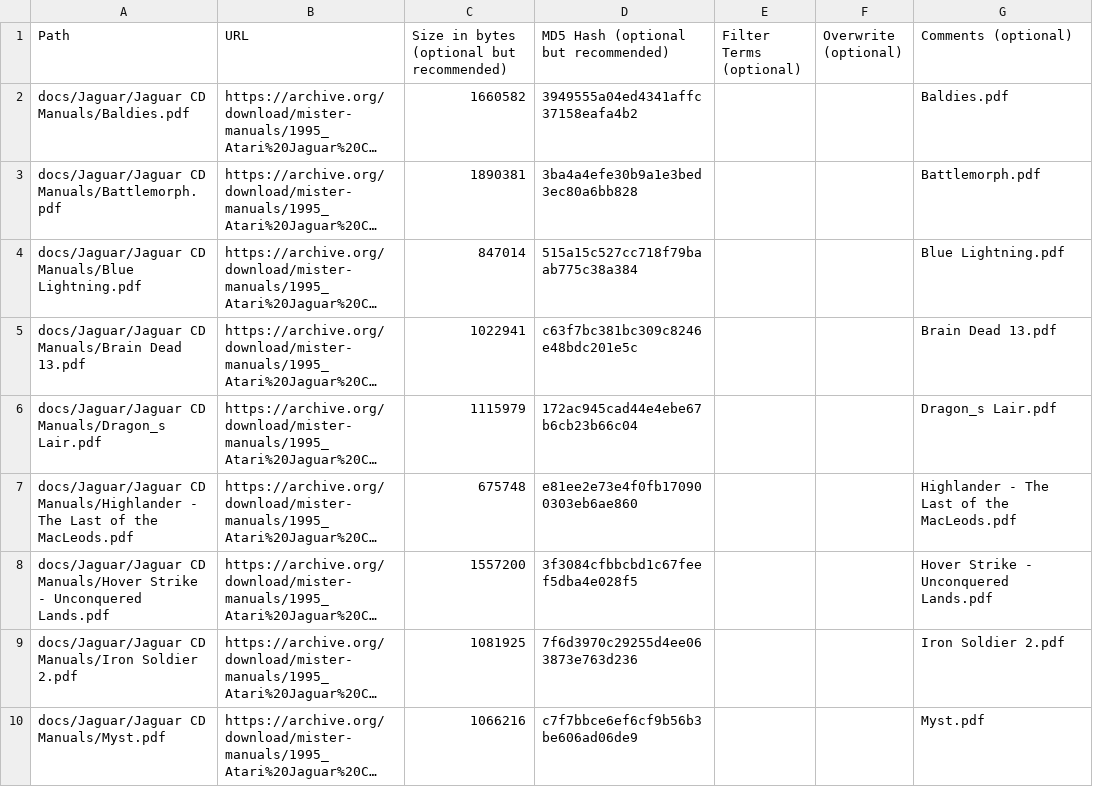
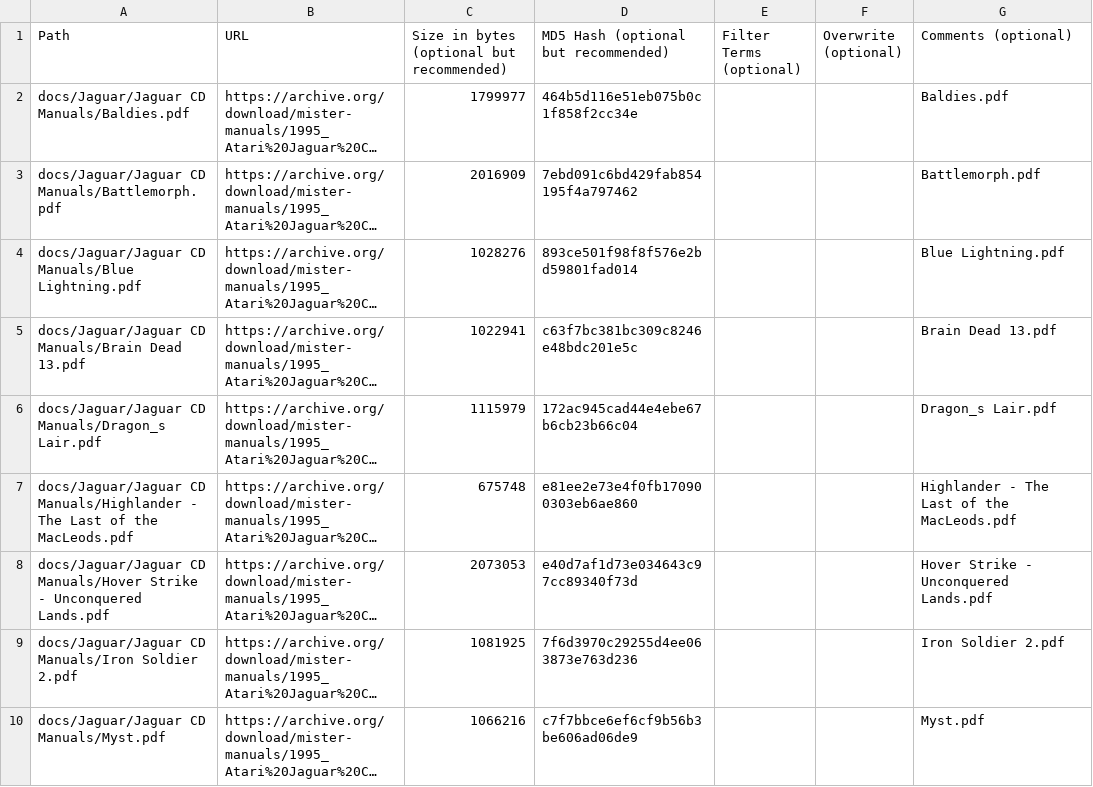
Before and after one commit to ajgowans/manualsdb-jaguarcd, a CSV file: external_files.csv, drawn as a sheet; only a part is shown; long unchanged cells end in …; the diff names each change by its address in the sheet, - before the commit and + after, or states it on an @@ line.

Commit message:
Update external_files.csv

```diff
--- a/external_files.csv
+++ b/external_files.csv
-C2: 1660582
+C2: 1799977
-D2: 3949555a04ed4341affc37158eafa4b2
+D2: 464b5d116e51eb075b0c1f858f2cc34e
-C3: 1890381
+C3: 2016909
-D3: 3ba4a4efe30b9a1e3bed3ec80a6bb828
+D3: 7ebd091c6bd429fab854195f4a797462
-C4: 847014
+C4: 1028276
-D4: 515a15c527cc718f79baab775c38a384
+D4: 893ce501f98f8f576e2bd59801fad014
-C8: 1557200
+C8: 2073053
-D8: 3f3084cfbbcbd1c67feef5dba4e028f5
+D8: e40d7af1d73e034643c97cc89340f73d
```
